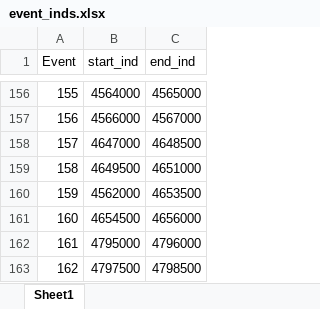
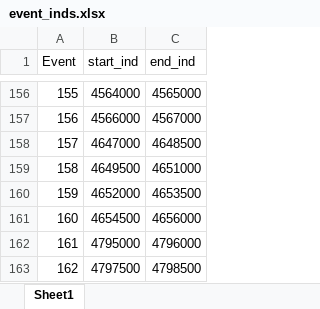
Before and after one commit to ruipo/SIDEX20, an Excel workbook: new_analysis/event_inds.xlsx, sheet Sheet1, drawn as a sheet; only a part is shown, gaps mark what is left out; values as stored, in another font and other column widths than the file's, no borders; the diff names each change by its address in the sheet, - before the commit and + after, or states it on an @@ line.

Commit message:
added new analysis

```diff
--- a/new_analysis/event_inds.xlsx (sheet Sheet1)
+++ b/new_analysis/event_inds.xlsx (sheet Sheet1)
-B160 (start_ind): 4562000
+B160 (start_ind): 4652000
```
Also changed, not shown: 34 other files.
